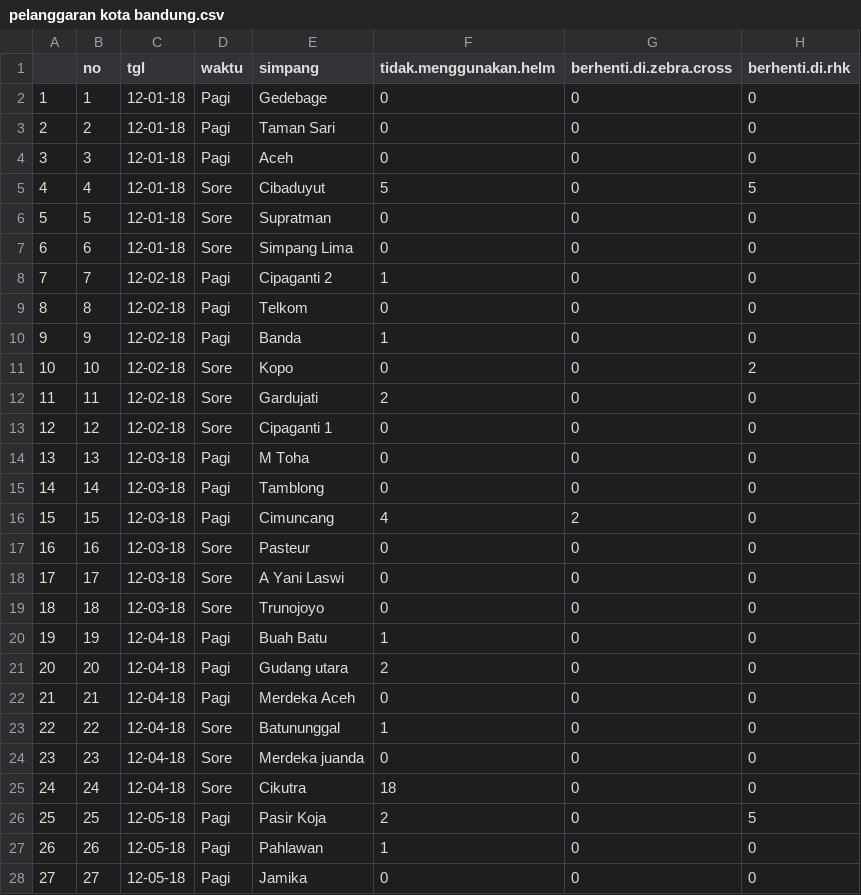
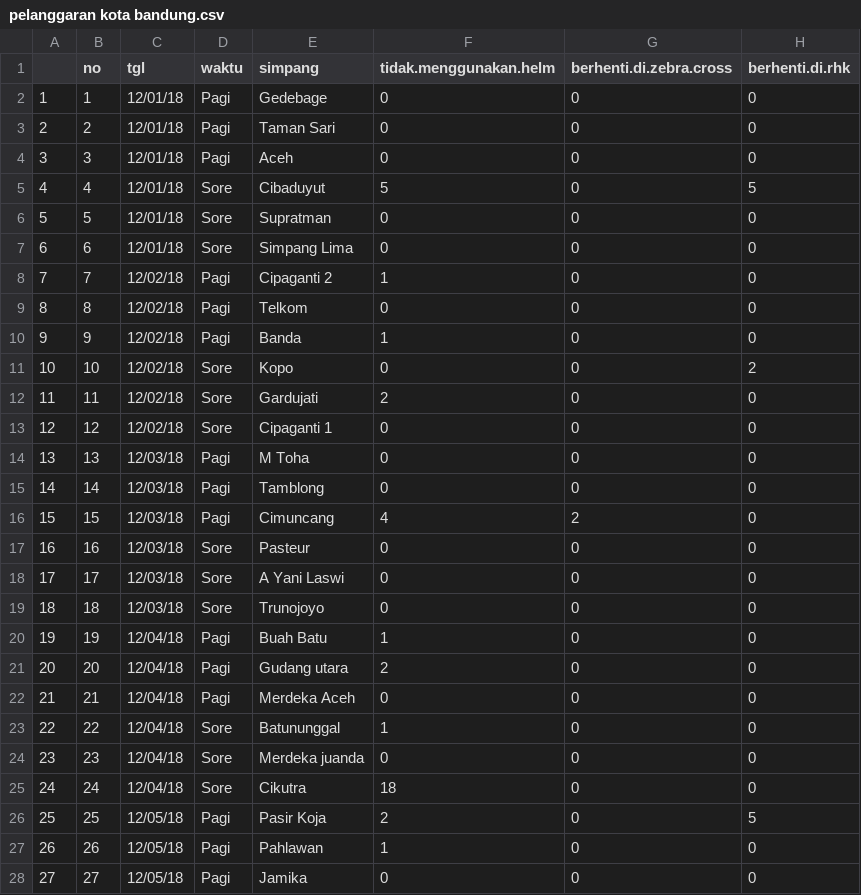
Before and after one commit to ikanx101/belajaR, a CSV file: Bukan Infografis/data.bandung.go.id/pelanggaran kota bandung.csv, drawn as a sheet; only a part is shown; the diff covers the shown part only; the diff names each change by its address in the sheet, - before the commit and + after, or states it on an @@ line.

```diff
--- a/Bukan Infografis/data.bandung.go.id/pelanggaran kota bandung.csv
+++ b/Bukan Infografis/data.bandung.go.id/pelanggaran kota bandung.csv
-C2:C7 (tgl): 12-01-18
+C2:C7 (tgl): 12/01/18
-C8:C13 (tgl): 12-02-18
+C8:C13 (tgl): 12/02/18
-C14:C19 (tgl): 12-03-18
+C14:C19 (tgl): 12/03/18
-C20:C25 (tgl): 12-04-18
+C20:C25 (tgl): 12/04/18
-C26:C28 (tgl): 12-05-18
+C26:C28 (tgl): 12/05/18
```
Also changed, not shown: 141 edited cells elsewhere in this file, 2 other files.
